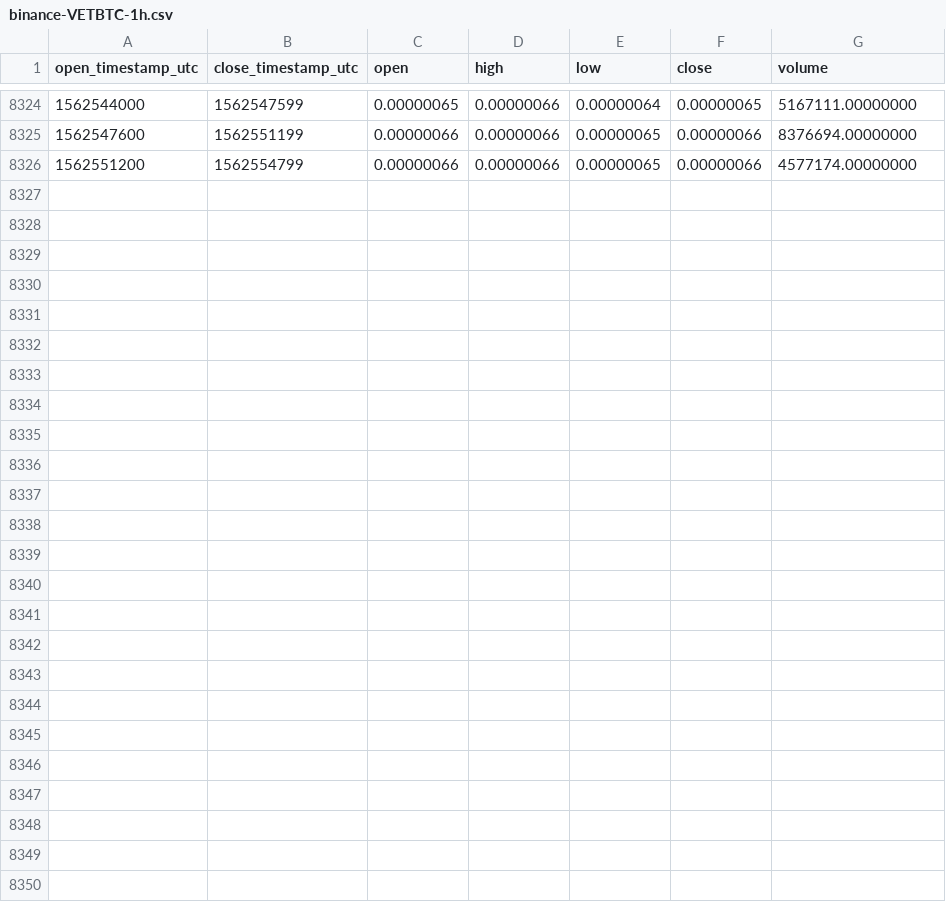
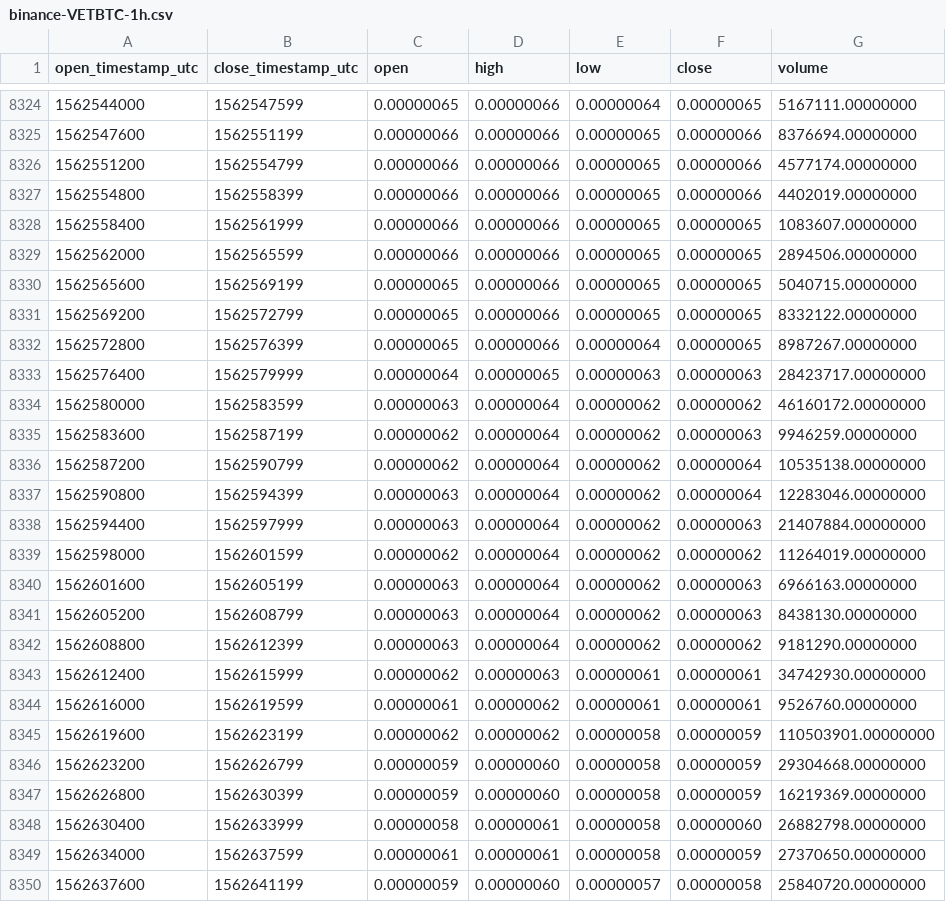
Before and after one commit to cryptobigbro/binance-VETBTC, a CSV file: binance-VETBTC-1h.csv, drawn as a sheet; only a part is shown, gaps mark what is left out; the diff names each change by its address in the sheet, - before the commit and + after, or states it on an @@ line.

Commit message:
Update OHLCV data.

```diff
--- a/binance-VETBTC-1h.csv
+++ b/binance-VETBTC-1h.csv
+row 8327: 1562554800 | 1562558399 | 0.00000066 | 0.00000066 | 0.00000065 | 0.00000066 | 4402019.00000000
+row 8328: 1562558400 | 1562561999 | 0.00000066 | 0.00000066 | 0.00000065 | 0.00000065 | 1083607.00000000
+row 8329: 1562562000 | 1562565599 | 0.00000066 | 0.00000066 | 0.00000065 | 0.00000065 | 2894506.00000000
+row 8330: 1562565600 | 1562569199 | 0.00000065 | 0.00000066 | 0.00000065 | 0.00000065 | 5040715.00000000
+row 8331: 1562569200 | 1562572799 | 0.00000065 | 0.00000066 | 0.00000065 | 0.00000065 | 8332122.00000000
+row 8332: 1562572800 | 1562576399 | 0.00000065 | 0.00000066 | 0.00000064 | 0.00000065 | 8987267.00000000
+row 8333: 1562576400 | 1562579999 | 0.00000064 | 0.00000065 | 0.00000063 | 0.00000063 | 28423717.00000000
+row 8334: 1562580000 | 1562583599 | 0.00000063 | 0.00000064 | 0.00000062 | 0.00000062 | 46160172.00000000
+row 8335: 1562583600 | 1562587199 | 0.00000062 | 0.00000064 | 0.00000062 | 0.00000063 | 9946259.00000000
+row 8336: 1562587200 | 1562590799 | 0.00000062 | 0.00000064 | 0.00000062 | 0.00000064 | 10535138.00000000
+row 8337: 1562590800 | 1562594399 | 0.00000063 | 0.00000064 | 0.00000062 | 0.00000064 | 12283046.00000000
+row 8338: 1562594400 | 1562597999 | 0.00000063 | 0.00000064 | 0.00000062 | 0.00000063 | 21407884.00000000
+row 8339: 1562598000 | 1562601599 | 0.00000062 | 0.00000064 | 0.00000062 | 0.00000062 | 11264019.00000000
+row 8340: 1562601600 | 1562605199 | 0.00000063 | 0.00000064 | 0.00000062 | 0.00000063 | 6966163.00000000
+row 8341: 1562605200 | 1562608799 | 0.00000063 | 0.00000064 | 0.00000062 | 0.00000063 | 8438130.00000000
+row 8342: 1562608800 | 1562612399 | 0.00000063 | 0.00000064 | 0.00000062 | 0.00000062 | 9181290.00000000
+row 8343: 1562612400 | 1562615999 | 0.00000062 | 0.00000063 | 0.00000061 | 0.00000061 | 34742930.00000000
+row 8344: 1562616000 | 1562619599 | 0.00000061 | 0.00000062 | 0.00000061 | 0.00000061 | 9526760.00000000
+row 8345: 1562619600 | 1562623199 | 0.00000062 | 0.00000062 | 0.00000058 | 0.00000059 | 110503901.00000000
+row 8346: 1562623200 | 1562626799 | 0.00000059 | 0.00000060 | 0.00000058 | 0.00000059 | 29304668.00000000
+row 8347: 1562626800 | 1562630399 | 0.00000059 | 0.00000060 | 0.00000058 | 0.00000059 | 16219369.00000000
+row 8348: 1562630400 | 1562633999 | 0.00000058 | 0.00000061 | 0.00000058 | 0.00000060 | 26882798.00000000
+row 8349: 1562634000 | 1562637599 | 0.00000061 | 0.00000061 | 0.00000058 | 0.00000059 | 27370650.00000000
+row 8350: 1562637600 | 1562641199 | 0.00000059 | 0.00000060 | 0.00000057 | 0.00000058 | 25840720.00000000
```
Also changed, not shown: binance-VETBTC-1d.csv.
